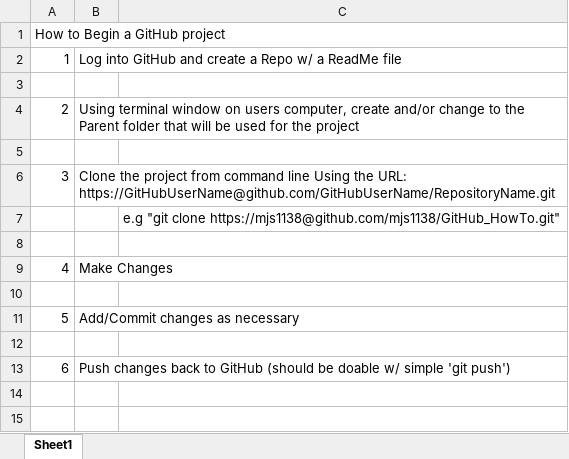
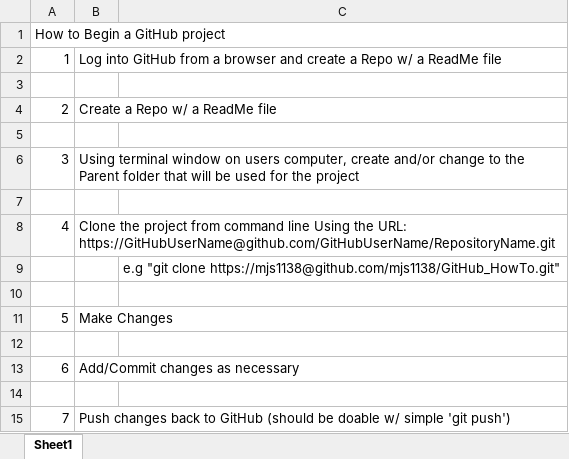
Before and after one commit to mjs1138/GitHub_HowTo, an Excel workbook: How_to_start_a_new_GitHub_project.xlsx, sheet Sheet1, drawn as a sheet; values as stored, in another font and other column widths than the file's, no borders; addresses are those after the commit; the diff names each change by its address in the sheet, - before the commit and + after, or states it on an @@ line.

```diff
--- a/How_to_start_a_new_GitHub_project.xlsx (sheet Sheet1)
+++ b/How_to_start_a_new_GitHub_project.xlsx (sheet Sheet1)
-B2: …into GitHub and create…
+B2: …into GitHub from a browser and create…
+row 3: (empty)
+row 4: 2 | Create a Repo w/ a ReadMe file
@@ column A renumbered from row 6 down @@
```
Also changed, not shown: 1 other file.
